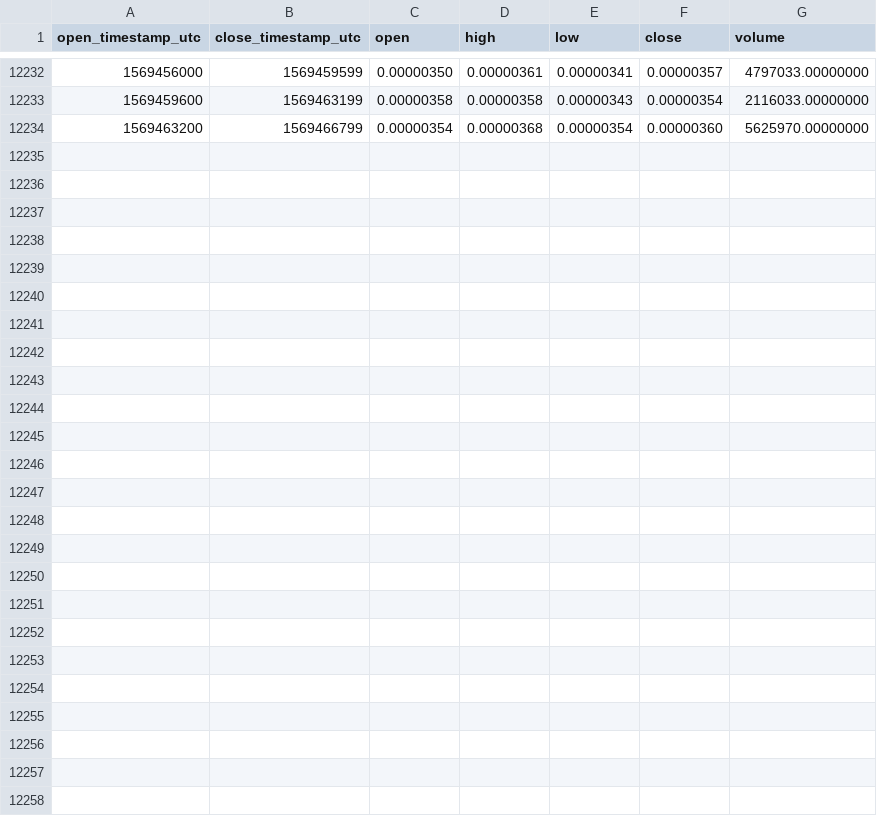
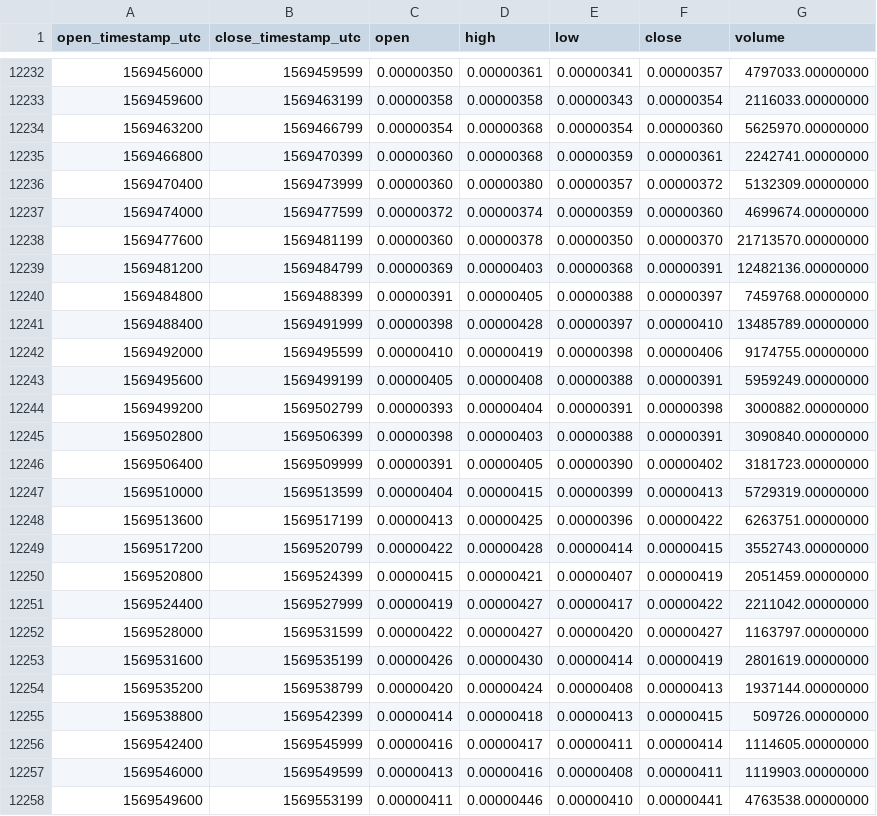
Before and after one commit to cryptobigbro/binance-LOOMBTC, a CSV file: binance-LOOMBTC-1h.csv, drawn as a sheet; only a part is shown, gaps mark what is left out.

Commit message:
Update OHLCV data.

```diff
--- a/binance-LOOMBTC-1h.csv
+++ b/binance-LOOMBTC-1h.csv
@@ -12234 +12234,25 @@ open_timestamp_utc,close_timestamp_utc,open,high,low,close,volume
 1569463200,1569466799,0.00000354,0.00000368,0.00000354,0.00000360,5625970.00000000
+1569466800,1569470399,0.00000360,0.00000368,0.00000359,0.00000361,2242741.00000000
+1569470400,1569473999,0.00000360,0.00000380,0.00000357,0.00000372,5132309.00000000
+1569474000,1569477599,0.00000372,0.00000374,0.00000359,0.00000360,4699674.00000000
+1569477600,1569481199,0.00000360,0.00000378,0.00000350,0.00000370,21713570.00000000
+1569481200,1569484799,0.00000369,0.00000403,0.00000368,0.00000391,12482136.00000000
+1569484800,1569488399,0.00000391,0.00000405,0.00000388,0.00000397,7459768.00000000
+1569488400,1569491999,0.00000398,0.00000428,0.00000397,0.00000410,13485789.00000000
+1569492000,1569495599,0.00000410,0.00000419,0.00000398,0.00000406,9174755.00000000
+1569495600,1569499199,0.00000405,0.00000408,0.00000388,0.00000391,5959249.00000000
+1569499200,1569502799,0.00000393,0.00000404,0.00000391,0.00000398,3000882.00000000
+1569502800,1569506399,0.00000398,0.00000403,0.00000388,0.00000391,3090840.00000000
+1569506400,1569509999,0.00000391,0.00000405,0.00000390,0.00000402,3181723.00000000
+1569510000,1569513599,0.00000404,0.00000415,0.00000399,0.00000413,5729319.00000000
+1569513600,1569517199,0.00000413,0.00000425,0.00000396,0.00000422,6263751.00000000
+1569517200,1569520799,0.00000422,0.00000428,0.00000414,0.00000415,3552743.00000000
+1569520800,1569524399,0.00000415,0.00000421,0.00000407,0.00000419,2051459.00000000
+1569524400,1569527999,0.00000419,0.00000427,0.00000417,0.00000422,2211042.00000000
+1569528000,1569531599,0.00000422,0.00000427,0.00000420,0.00000427,1163797.00000000
+1569531600,1569535199,0.00000426,0.00000430,0.00000414,0.00000419,2801619.00000000
+1569535200,1569538799,0.00000420,0.00000424,0.00000408,0.00000413,1937144.00000000
+1569538800,1569542399,0.00000414,0.00000418,0.00000413,0.00000415,509726.00000000
+1569542400,1569545999,0.00000416,0.00000417,0.00000411,0.00000414,1114605.00000000
+1569546000,1569549599,0.00000413,0.00000416,0.00000408,0.00000411,1119903.00000000
+1569549600,1569553199,0.00000411,0.00000446,0.00000410,0.00000441,4763538.00000000
```
Also changed, not shown: binance-LOOMBTC-1d.csv.
